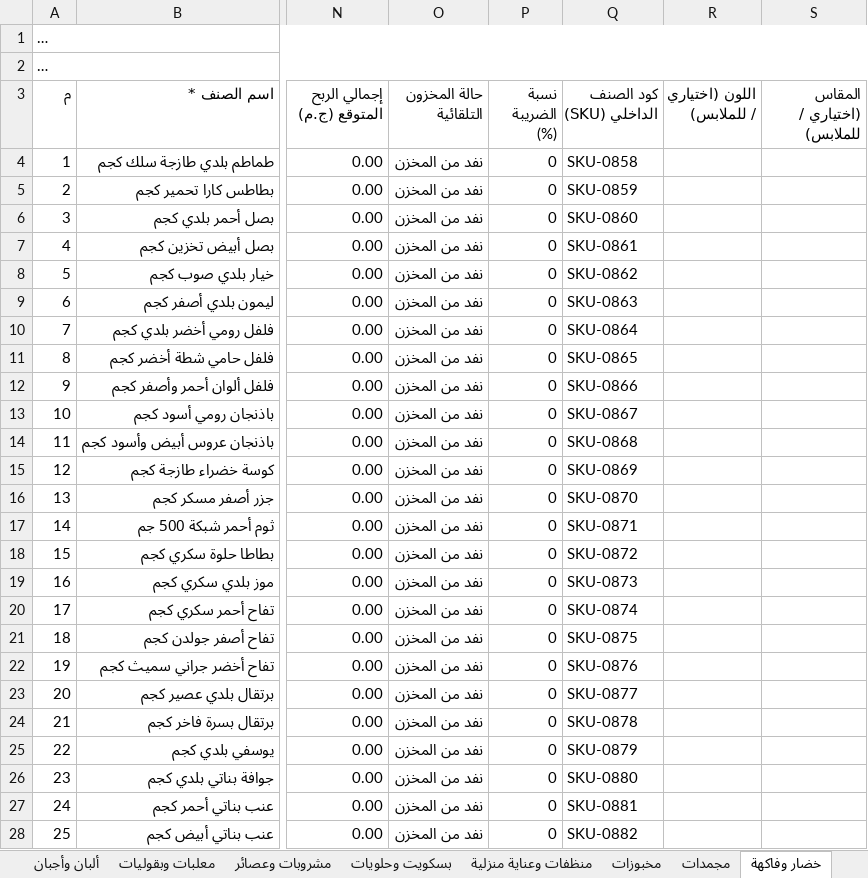
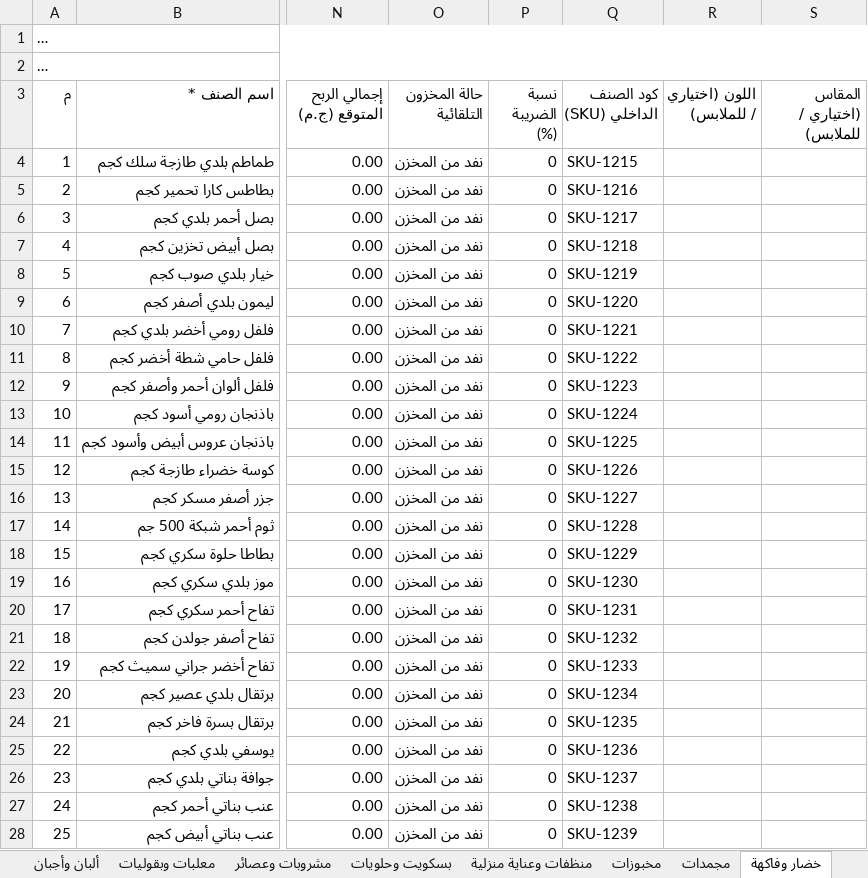
Before and after one commit to ISlamKhaledAli/RAFIQ, an Excel workbook: قوالب_أصناف_المحلات_Excel/01_سوبرماركت_وبقالة_ومواد_غذائية.xlsx, sheet خضار وفاكهة, drawn as a sheet; only a part is shown, gaps mark what is left out; long unchanged cells end in …; values as stored, in another font and other column widths than the file's, no borders; the diff covers the shown part only; the diff names each change by its address in the sheet, - before the commit and + after, or states it on an @@ line.

```diff
--- a/قوالب_أصناف_المحلات_Excel/01_سوبرماركت_وبقالة_ومواد_غذائية.xlsx (sheet خضار وفاكهة)
+++ b/قوالب_أصناف_المحلات_Excel/01_سوبرماركت_وبقالة_ومواد_غذائية.xlsx (sheet خضار وفاكهة)
-Q4 (كود الصنف الداخلي (SKU)): SKU-0858
+Q4 (كود الصنف الداخلي (SKU)): SKU-1215
-Q5 (كود الصنف الداخلي (SKU)): SKU-0859
+Q5 (كود الصنف الداخلي (SKU)): SKU-1216
-Q6 (كود الصنف الداخلي (SKU)): SKU-0860
+Q6 (كود الصنف الداخلي (SKU)): SKU-1217
-Q7 (كود الصنف الداخلي (SKU)): SKU-0861
+Q7 (كود الصنف الداخلي (SKU)): SKU-1218
-Q8 (كود الصنف الداخلي (SKU)): SKU-0862
+Q8 (كود الصنف الداخلي (SKU)): SKU-1219
-Q9 (كود الصنف الداخلي (SKU)): SKU-0863
+Q9 (كود الصنف الداخلي (SKU)): SKU-1220
-Q10 (كود الصنف الداخلي (SKU)): SKU-0864
+Q10 (كود الصنف الداخلي (SKU)): SKU-1221
-Q11 (كود الصنف الداخلي (SKU)): SKU-0865
+Q11 (كود الصنف الداخلي (SKU)): SKU-1222
-Q12 (كود الصنف الداخلي (SKU)): SKU-0866
+Q12 (كود الصنف الداخلي (SKU)): SKU-1223
-Q13 (كود الصنف الداخلي (SKU)): SKU-0867
+Q13 (كود الصنف الداخلي (SKU)): SKU-1224
-Q14 (كود الصنف الداخلي (SKU)): SKU-0868
+Q14 (كود الصنف الداخلي (SKU)): SKU-1225
-Q15 (كود الصنف الداخلي (SKU)): SKU-0869
+Q15 (كود الصنف الداخلي (SKU)): SKU-1226
-Q16 (كود الصنف الداخلي (SKU)): SKU-0870
+Q16 (كود الصنف الداخلي (SKU)): SKU-1227
-Q17 (كود الصنف الداخلي (SKU)): SKU-0871
+Q17 (كود الصنف الداخلي (SKU)): SKU-1228
-Q18 (كود الصنف الداخلي (SKU)): SKU-0872
+Q18 (كود الصنف الداخلي (SKU)): SKU-1229
-Q19 (كود الصنف الداخلي (SKU)): SKU-0873
+Q19 (كود الصنف الداخلي (SKU)): SKU-1230
-Q20 (كود الصنف الداخلي (SKU)): SKU-0874
+Q20 (كود الصنف الداخلي (SKU)): SKU-1231
-Q21 (كود الصنف الداخلي (SKU)): SKU-0875
+Q21 (كود الصنف الداخلي (SKU)): SKU-1232
-Q22 (كود الصنف الداخلي (SKU)): SKU-0876
+Q22 (كود الصنف الداخلي (SKU)): SKU-1233
-Q23 (كود الصنف الداخلي (SKU)): SKU-0877
+Q23 (كود الصنف الداخلي (SKU)): SKU-1234
-Q24 (كود الصنف الداخلي (SKU)): SKU-0878
+Q24 (كود الصنف الداخلي (SKU)): SKU-1235
-Q25 (كود الصنف الداخلي (SKU)): SKU-0879
+Q25 (كود الصنف الداخلي (SKU)): SKU-1236
-Q26 (كود الصنف الداخلي (SKU)): SKU-0880
+Q26 (كود الصنف الداخلي (SKU)): SKU-1237
-Q27 (كود الصنف الداخلي (SKU)): SKU-0881
+Q27 (كود الصنف الداخلي (SKU)): SKU-1238
-Q28 (كود الصنف الداخلي (SKU)): SKU-0882
+Q28 (كود الصنف الداخلي (SKU)): SKU-1239
```
Also changed, not shown: 3 edited cells elsewhere in this sheet, sheet بسكويت وحلويات, sheet معلبات وبقوليات, sheet مشروبات وعصائر, sheet ألبان وأجبان, sheet منظفات وعناية منزلية, sheet مجمدات, 2 more sheets, formulas that keep their value, 12 other files.
